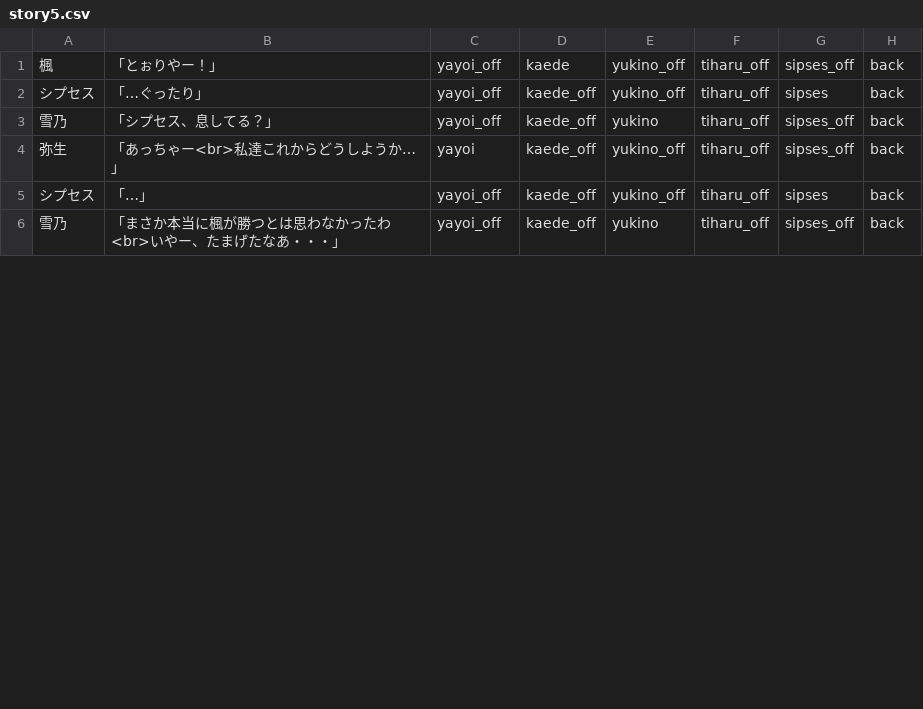
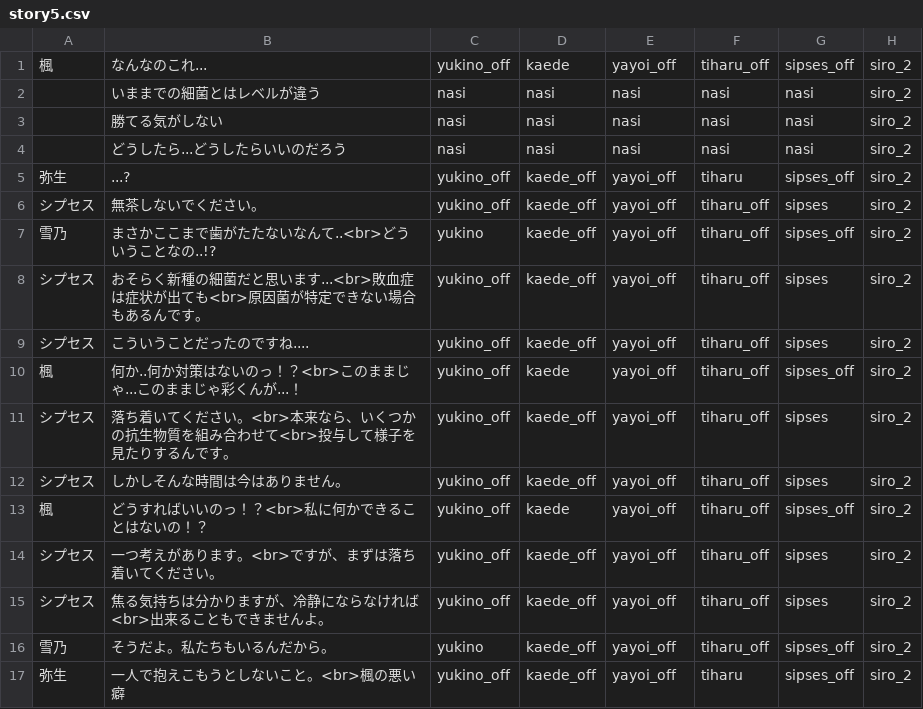
Before and after one commit to mline-lab/typing, a CSV file: STORY/csv/story5.csv, drawn as a sheet; only a part is shown; the diff covers the shown part only.

```diff
--- a/STORY/csv/story5.csv
+++ b/STORY/csv/story5.csv
@@ -1,6 +1,17 @@
-楓;「とぉりやー！」;yayoi_off;kaede;yukino_off;tiharu_off;sipses_off;back;
-シプセス;「…ぐったり」;yayoi_off;kaede_off;yukino_off;tiharu_off;sipses;back;
-雪乃;「シプセス、息してる？」;yayoi_off;kaede_off;yukino;tiharu_off;sipses_off;back;
-弥生;「あっちゃー<br>私達これからどうしようか…」;yayoi;kaede_off;yukino_off;tiharu_off;sipses_off;back;
-シプセス;「…」;yayoi_off;kaede_off;yukino_off;tiharu_off;sipses;back;
-雪乃;「まさか本当に楓が勝つとは思わなかったわ<br>いやー、たまげたなあ・・・」;yayoi_off;kaede_off;yukino;tiharu_off;sipses_off;back;
+楓;なんなのこれ...;yukino_off;kaede;yayoi_off;tiharu_off;sipses_off;siro_2;;;
+;いままでの細菌とはレベルが違う;nasi;nasi;nasi;nasi;nasi;siro_2;;;
+;勝てる気がしない;nasi;nasi;nasi;nasi;nasi;siro_2;;;
+;どうしたら...どうしたらいいのだろう;nasi;nasi;nasi;nasi;nasi;siro_2;;;
+弥生;...?;yukino_off;kaede_off;yayoi_off;tiharu;sipses_off;siro_2;;;
+シプセス;無茶しないでください。;yukino_off;kaede_off;yayoi_off;tiharu_off;sipses;siro_2;;;
+雪乃;まさかここまで歯がたたないなんて..<br>どういうことなの..!?;yukino;kaede_off;yayoi_off;tiharu_off;sipses_off;siro_2;;;
+シプセス;おそらく新種の細菌だと思います...<br>敗血症は症状が出ても<br>原因菌が特定できない場合もあるんです。;yukino_off;kaede_off;yayoi_off;tiharu_off;sipses;siro_2;;;
+シプセス;こういうことだったのですね....;yukino_off;kaede_off;yayoi_off;tiharu_off;sipses;siro_2;;;
+楓;何か..何か対策はないのっ！？<br>このままじゃ...このままじゃ彩くんが...！;yukino_off;kaede;yayoi_off;tiharu_off;sipses_off;siro_2;;;
+シプセス;落ち着いてください。<br>本来なら、いくつかの抗生物質を組み合わせて<br>投与して様子を見たりするんです。;yukino_off;kaede_off;yayoi_off;tiharu_off;sipses;siro_2;;;
+シプセス;しかしそんな時間は今はありません。;yukino_off;kaede_off;yayoi_off;tiharu_off;sipses;siro_2;;;
+楓;どうすればいいのっ！？<br>私に何かできることはないの！？;yukino_off;kaede;yayoi_off;tiharu_off;sipses_off;siro_2;;;
+シプセス;一つ考えがあります。<br>ですが、まずは落ち着いてください。;yukino_off;kaede_off;yayoi_off;tiharu_off;sipses;siro_2;;;
+シプセス;焦る気持ちは分かりますが、冷静にならなければ<br>出来ることもできませんよ。;yukino_off;kaede_off;yayoi_off;tiharu_off;sipses;siro_2;;;
+雪乃;そうだよ。私たちもいるんだから。;yukino;kaede_off;yayoi_off;tiharu_off;sipses_off;siro_2;;;
+弥生;一人で抱えこもうとしないこと。<br>楓の悪い癖;yukino_off;kaede_off;yayoi_off;tiharu;sipses_off;siro_2;;;
```
Also changed, not shown: 7 added rows, 1 removed row and 4 edited cells elsewhere in this file, STORY/csv/story2.csv, STORY/csv/story3.csv, 5 other files.
